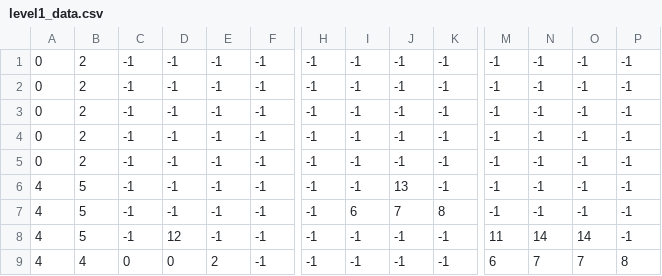
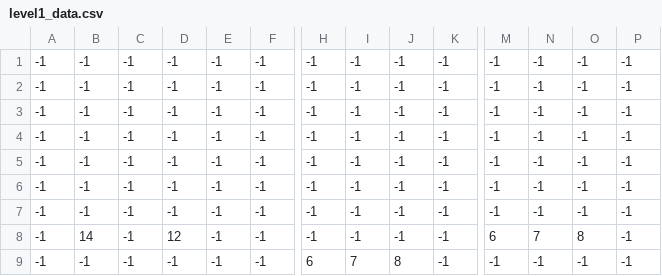
Before and after one commit to alfrooster/pygame-project, a CSV file: level1_data.csv, drawn as a sheet; only a part is shown, gaps mark what is left out; the diff covers the shown part only; the diff names each change by its address in the sheet, - before the commit and + after, or states it on an @@ line.

```diff
--- a/level1_data.csv
+++ b/level1_data.csv
-A1:A5: 0
+A1:A5: -1
-B1:B5: 2
+B1:B5: -1
-A6:A9: 4
+A6:A9: -1
-B6:B7: 5
+B6:B7: -1
-J6: 13
+J6: -1
-I7: 6
+I7: -1
-J7: 7
+J7: -1
-K7: 8
+K7: -1
-B8: 5
+B8: 14
-M8: 11
+M8: 6
-N8: 14
+N8: 7
-O8: 14
+O8: 8
-B9: 4
+B9: -1
-C9: 0
+C9: -1
-D9: 0
+D9: -1
-E9: 2
+E9: -1
-H9: -1
+H9: 6
-I9: -1
+I9: 7
-J9: -1
+J9: 8
-M9: 6
+M9: -1
-N9: 7
+N9: -1
-O9: 7
+O9: -1
-P9: 8
+P9: -1
```
Also changed, not shown: 130 edited cells elsewhere in this file, 2 other files.
